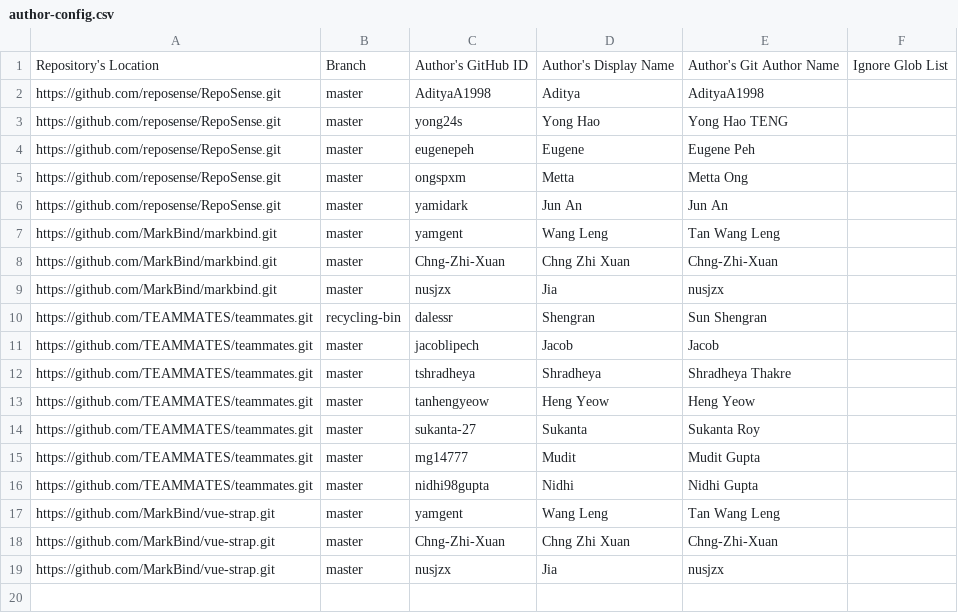
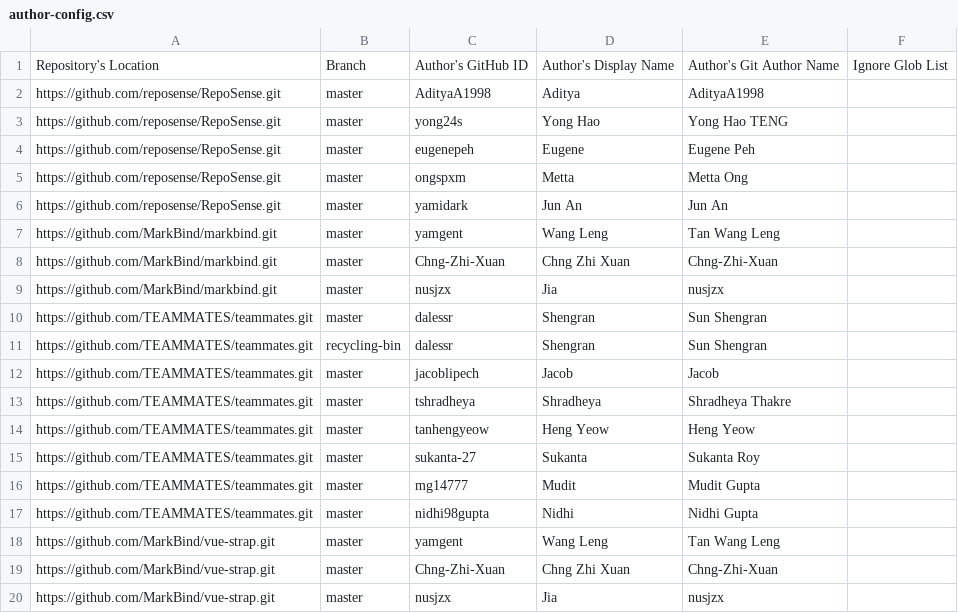
Before and after one commit to nus-oss/2018-summer-interns, a CSV file: config/author-config.csv, drawn as a sheet.

```diff
--- a/config/author-config.csv
+++ b/config/author-config.csv
@@ -9,2 +9,3 @@ https://github.com/MarkBind/markbind.git,master,Chng-Zhi-Xuan,Chng Zhi Xuan,Chng
 https://github.com/MarkBind/markbind.git,master,nusjzx,Jia,nusjzx,
+https://github.com/TEAMMATES/teammates.git,master,dalessr,Shengran,Sun Shengran,
 https://github.com/TEAMMATES/teammates.git,recycling-bin,dalessr,Shengran,Sun Shengran,
```
Also changed, not shown: 19 other files.
